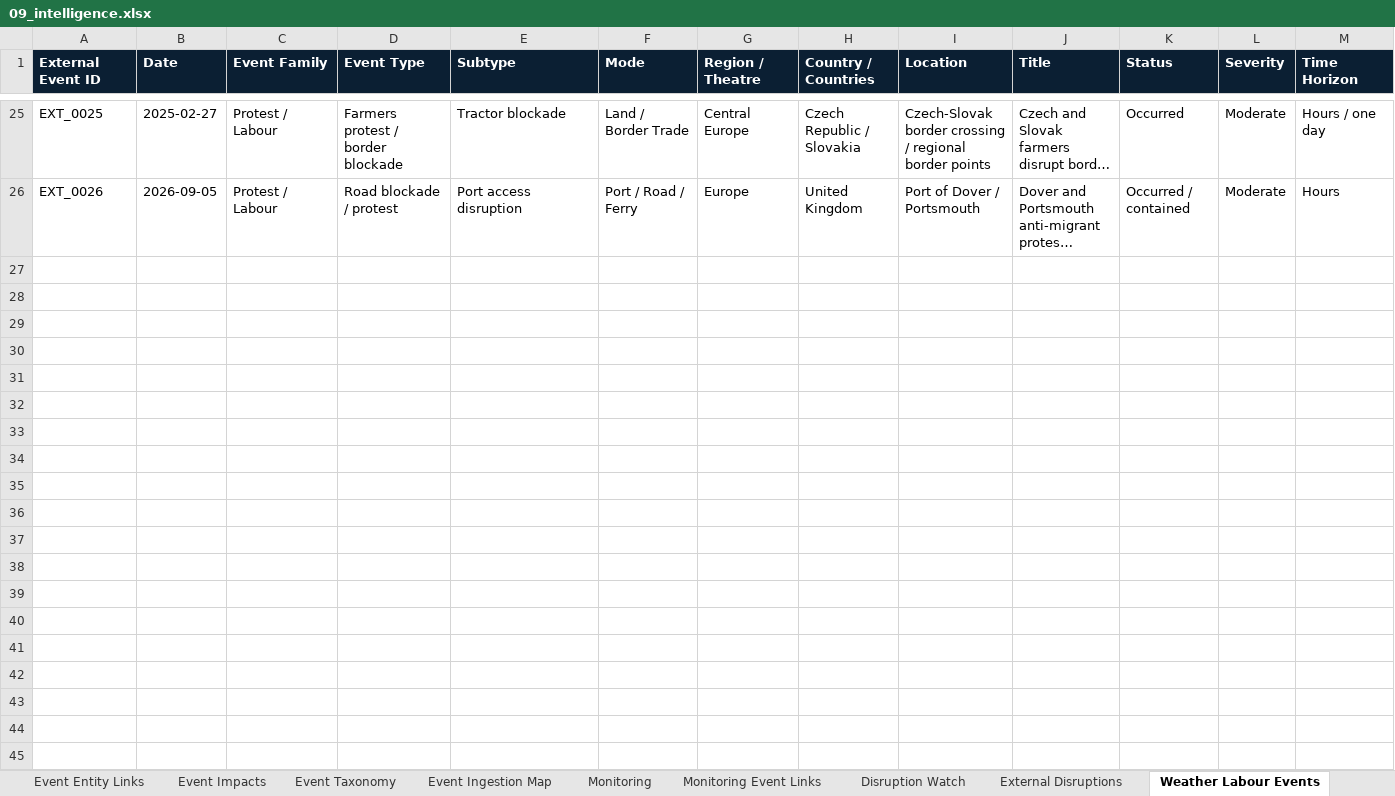
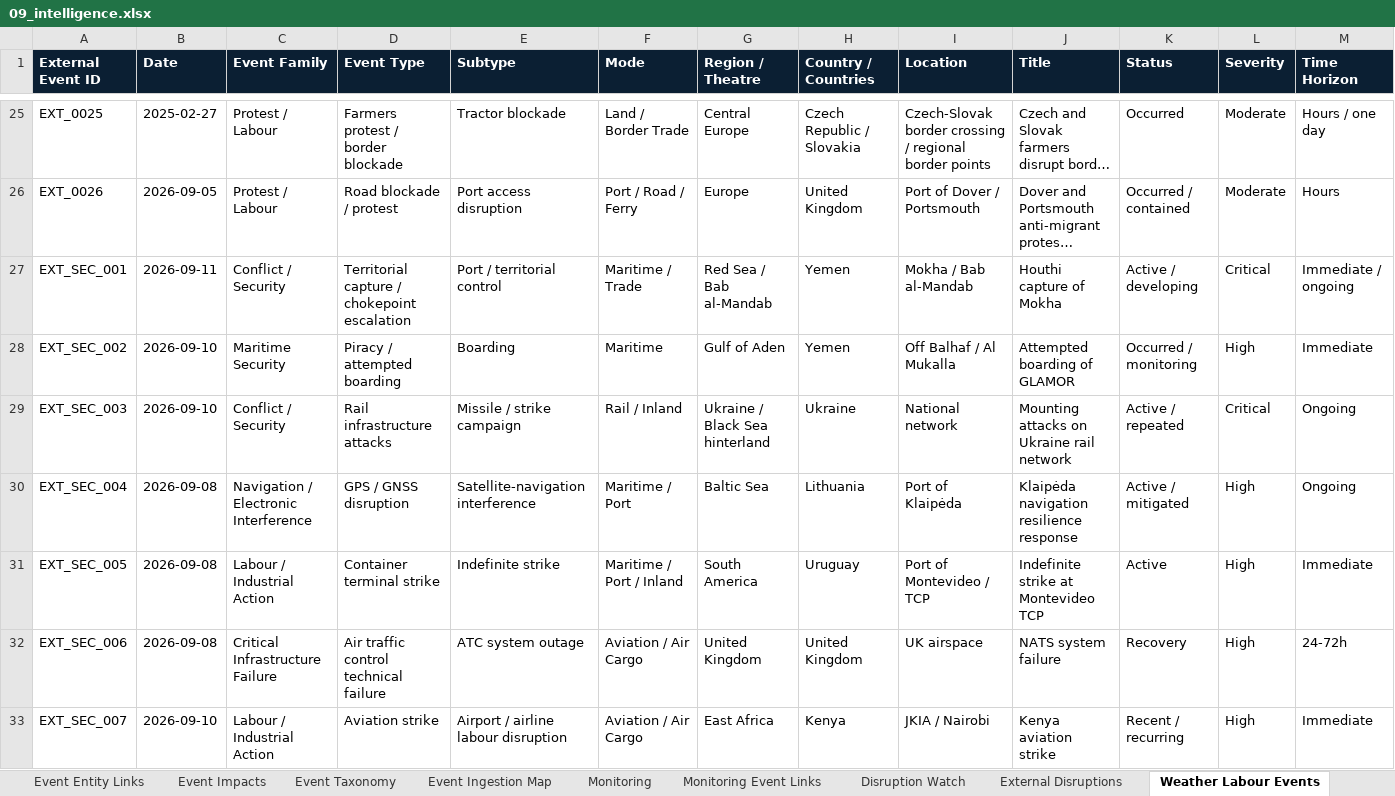
Before and after one commit to PNCIntel/pc-maritime-monitor, an Excel workbook: data/09_intelligence.xlsx, sheet Weather Labour Events, drawn as a sheet; only a part is shown, gaps mark what is left out; long unchanged cells end in …; values as stored, in another font and other column widths than the file's, no borders; rows hold the shown columns only; the diff names each change by its address in the sheet, - before the commit and + after, or states it on an @@ line.

```diff
--- a/data/09_intelligence.xlsx (sheet Weather Labour Events)
+++ b/data/09_intelligence.xlsx (sheet Weather Labour Events)
+row 27: EXT_SEC_001 | 2026-09-11 | Conflict / Security | Territorial capture / chokepoint escalation | Port / territorial control | Maritime / Trade | Red Sea / Bab al-Mandab | Yemen | Mokha / Bab al-Mandab | Houthi capture of Mokha | Active / developing | Critical | Immediate / ongoing
+row 28: EXT_SEC_002 | 2026-09-10 | Maritime Security | Piracy / attempted boarding | Boarding | Maritime | Gulf of Aden | Yemen | Off Balhaf / Al Mukalla | Attempted boarding of GLAMOR | Occurred / monitoring | High | Immediate
+row 29: EXT_SEC_003 | 2026-09-10 | Conflict / Security | Rail infrastructure attacks | Missile / strike campaign | Rail / Inland | Ukraine / Black Sea hinterland | Ukraine | National network | Mounting attacks on Ukraine rail network | Active / repeated | Critical | Ongoing
+row 30: EXT_SEC_004 | 2026-09-08 | Navigation / Electronic Interference | GPS / GNSS disruption | Satellite-navigation interference | Maritime / Port | Baltic Sea | Lithuania | Port of Klaipėda | Klaipėda navigation resilience response | Active / mitigated | High | Ongoing
+row 31: EXT_SEC_005 | 2026-09-08 | Labour / Industrial Action | Container terminal strike | Indefinite strike | Maritime / Port / Inland | South America | Uruguay | Port of Montevideo / TCP | Indefinite strike at Montevideo TCP | Active | High | Immediate
+row 32: EXT_SEC_006 | 2026-09-08 | Critical Infrastructure Failure | Air traffic control technical failure | ATC system outage | Aviation / Air Cargo | United Kingdom | United Kingdom | UK airspace | NATS system failure | Recovery | High | 24-72h
+row 33: EXT_SEC_007 | 2026-09-10 | Labour / Industrial Action | Aviation strike | Airport / airline labour disruption | Aviation / Air Cargo | East Africa | Kenya | JKIA / Nairobi | Kenya aviation strike | Recent / recurring | High | Immediate
```
Also changed, not shown: sheet News Registry, sheet External Disruptions, sheet Event Impacts, sheet Strategic Events, data/02_maritime.xlsx, data/05_aviation.xlsx, 5 other files.
